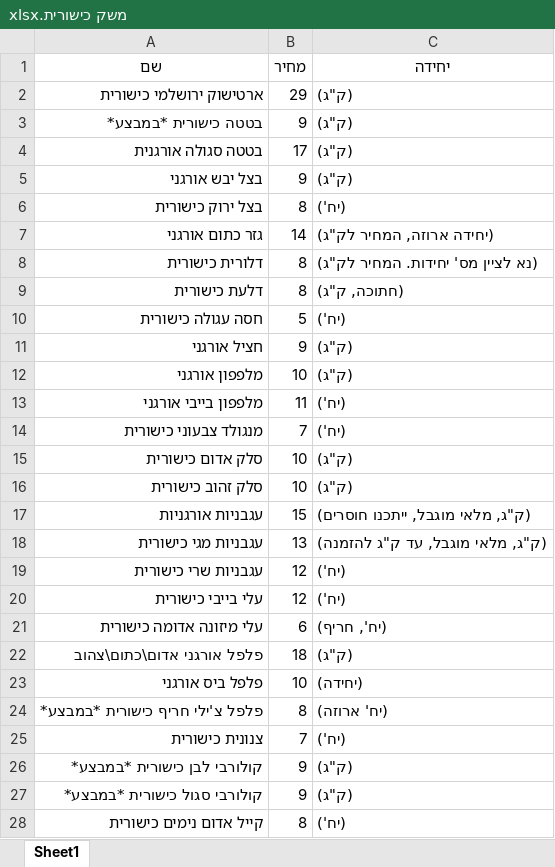
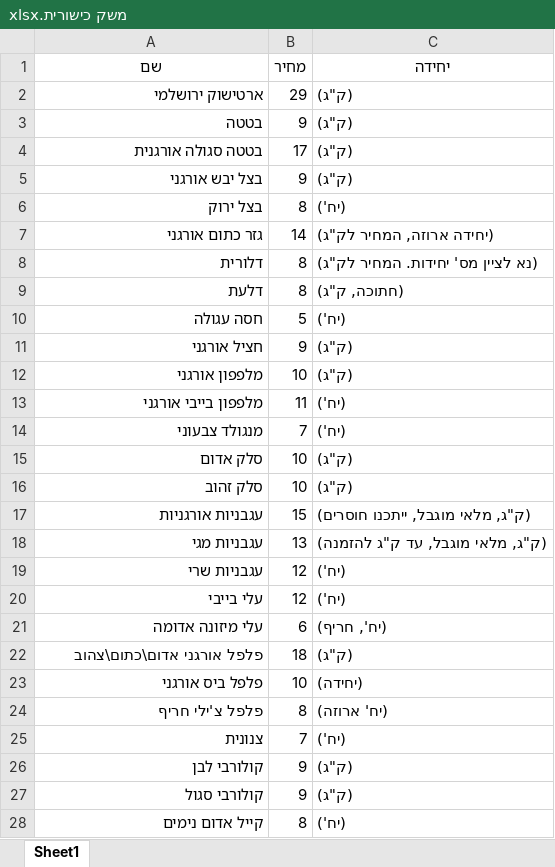
Before and after one commit to Remez19/BraudeFinalProject, an Excel workbook: משק כישורית.xlsx, sheet Sheet1, drawn as a sheet; only a part is shown; values as stored, in another font and other column widths than the file's, no borders; the diff covers the shown part only; the diff names each change by its address in the sheet, - before the commit and + after, or states it on an @@ line.

Commit message:
הוצאת מידע מאתר 'משק כישורית' ושמירתו בקובץ אקסל + הוצאת מידע מאתר 'סולטן' ושמירתו בקובץ אקסל Date 27/10/2020

```diff
--- a/משק כישורית.xlsx (sheet Sheet1)
+++ b/משק כישורית.xlsx (sheet Sheet1)
-A2 (שם): ארטישוק ירושלמי כישורית
+A2 (שם): ארטישוק ירושלמי
-A3 (שם): בטטה כישורית *במבצע*
+A3 (שם): בטטה
-A6 (שם): בצל ירוק כישורית
+A6 (שם): בצל ירוק
-A8 (שם): דלורית כישורית
+A8 (שם): דלורית
-A9 (שם): דלעת כישורית
+A9 (שם): דלעת
-A10 (שם): חסה עגולה כישורית
+A10 (שם): חסה עגולה
-A14 (שם): מנגולד צבעוני כישורית
+A14 (שם): מנגולד צבעוני
-A15 (שם): סלק אדום כישורית
+A15 (שם): סלק אדום
-A16 (שם): סלק זהוב כישורית
+A16 (שם): סלק זהוב
-A18 (שם): עגבניות מגי כישורית
+A18 (שם): עגבניות מגי
-A19 (שם): עגבניות שרי כישורית
+A19 (שם): עגבניות שרי
-A20 (שם): עלי בייבי כישורית
+A20 (שם): עלי בייבי
-A21 (שם): עלי מיזונה אדומה כישורית
+A21 (שם): עלי מיזונה אדומה
-A24 (שם): פלפל צ'ילי חריף כישורית *במבצע*
+A24 (שם): פלפל צ'ילי חריף
-A25 (שם): צנונית כישורית
+A25 (שם): צנונית
-A26 (שם): קולורבי לבן כישורית *במבצע*
+A26 (שם): קולורבי לבן
-A27 (שם): קולורבי סגול כישורית *במבצע*
+A27 (שם): קולורבי סגול
-A28 (שם): קייל אדום נימים כישורית
+A28 (שם): קייל אדום נימים
```
Also changed, not shown: 1 edited cell elsewhere in this sheet, 4 other files.
